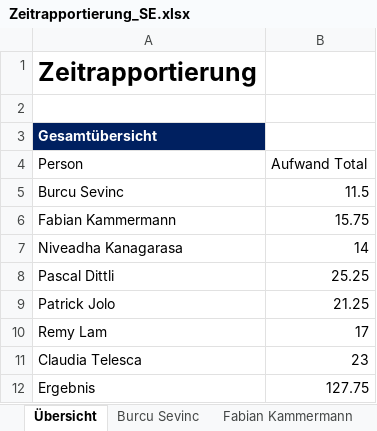
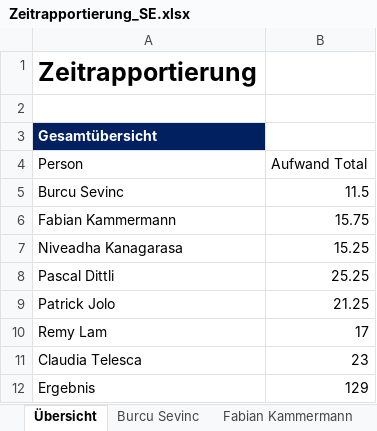
Before and after one commit to sevib1/ch.bfh.btx8081.w2016.blue, an Excel workbook: doc/Zeitrapportierung_SE.xlsx, sheet Übersicht, drawn as a sheet; values as stored, in another font and other column widths than the file's, no borders; table styles not drawn; the diff names each change by its address in the sheet, - before the commit and + after, or states it on an @@ line.

```diff
--- a/doc/Zeitrapportierung_SE.xlsx (sheet Übersicht)
+++ b/doc/Zeitrapportierung_SE.xlsx (sheet Übersicht)
-B7 (Aufwand Total): 14
+B7 (Aufwand Total): 15.25
-B12 (Aufwand Total): 127.75
+B12 (Aufwand Total): 129
```
Also changed, not shown: sheet Niveadha Kanagarasa, formulas that keep their value.
